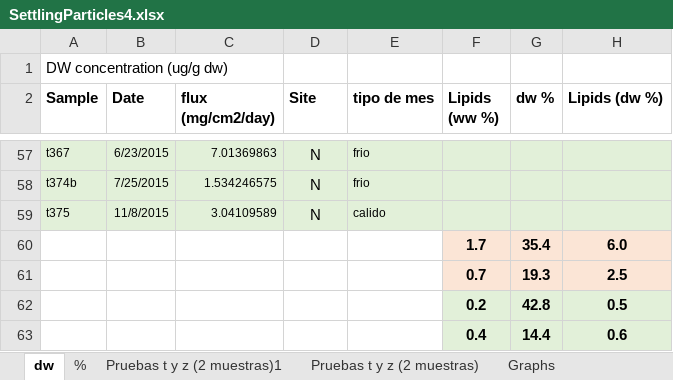
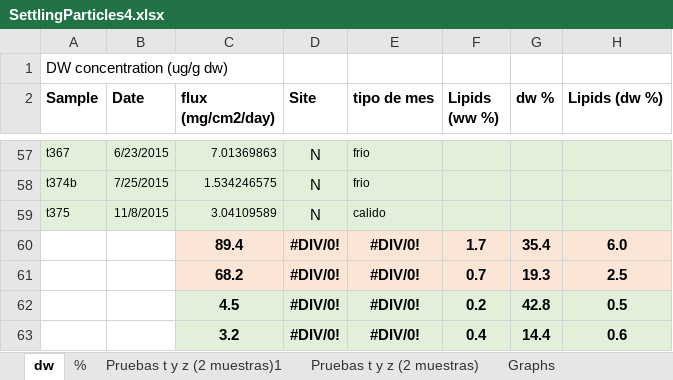
Before and after one commit to ericsperanza/ST, an Excel workbook: SettlingParticles4.xlsx, sheet dw, drawn as a sheet; only a part is shown, gaps mark what is left out; values as stored, in another font and other column widths than the file's, no borders; charts and pictures not drawn; the diff names each change by its address in the sheet, - before the commit and + after, or states it on an @@ line.

```diff
--- a/SettlingParticles4.xlsx (sheet dw)
+++ b/SettlingParticles4.xlsx (sheet dw)
-C60 (flux (mg/cm2/day)): (empty)
+C60 (flux (mg/cm2/day)): 89.4
-C60:E61 fill: none
+C60:E61 fill: #FBE5D6
-D60:D63 (Site): (empty)
+D60:D63 (Site): #DIV/0!
-E60:E63 (tipo de mes): (empty)
+E60:E63 (tipo de mes): #DIV/0!
-C61 (flux (mg/cm2/day)): (empty)
+C61 (flux (mg/cm2/day)): 68.2
-C62 (flux (mg/cm2/day)): (empty)
+C62 (flux (mg/cm2/day)): 4.5
-C62:E63 fill: none
+C62:E63 fill: #E2F0D9
-C63 (flux (mg/cm2/day)): (empty)
+C63 (flux (mg/cm2/day)): 3.2
```
Also changed, not shown: charts or pictures, 1 other file.
